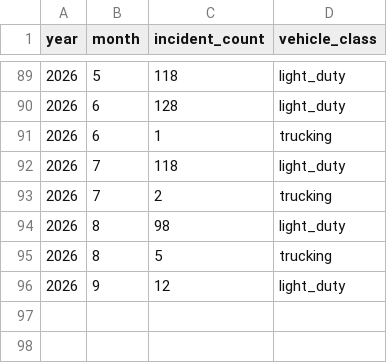
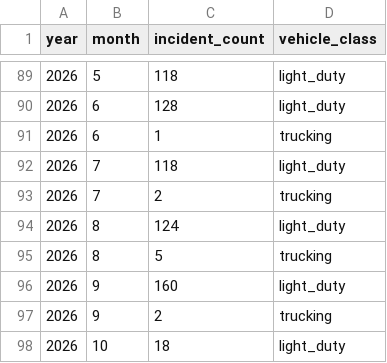
Before and after one commit to av-observatory/av-observatory-web, a CSV file: public/data/sgo_crashes_monthly_monthly_by_vehicle_class.csv, drawn as a sheet; only a part is shown, gaps mark what is left out.

```diff
--- a/public/data/sgo_crashes_monthly_monthly_by_vehicle_class.csv
+++ b/public/data/sgo_crashes_monthly_monthly_by_vehicle_class.csv
@@ -93,4 +93,6 @@ year,month,incident_count,vehicle_class
 2026,7,2,trucking
-2026,8,98,light_duty
+2026,8,124,light_duty
 2026,8,5,trucking
-2026,9,12,light_duty
+2026,9,160,light_duty
+2026,9,2,trucking
+2026,10,18,light_duty
```
Also changed, not shown: public/data/sgo_crashes_monthly_monthly_national_total.csv, 7 other files.
